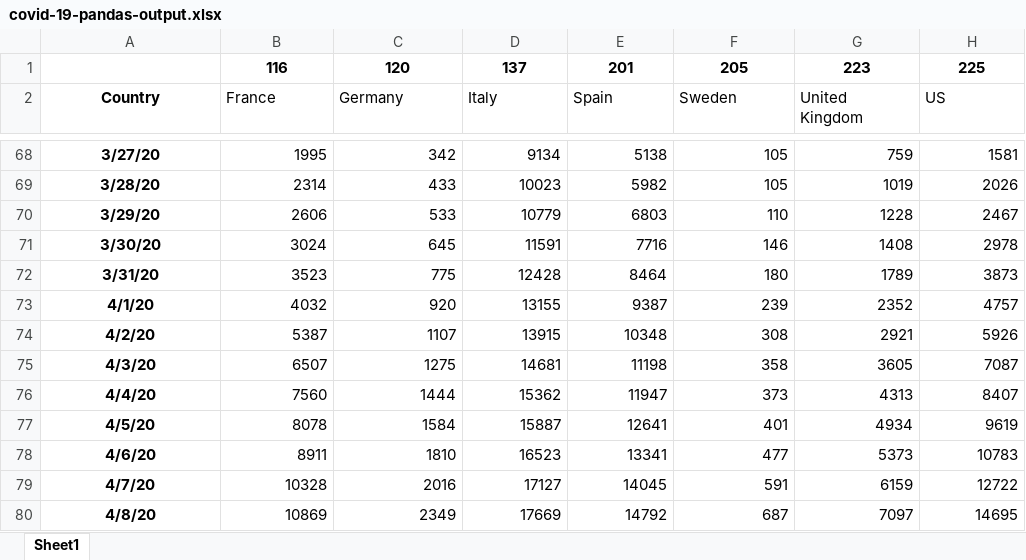
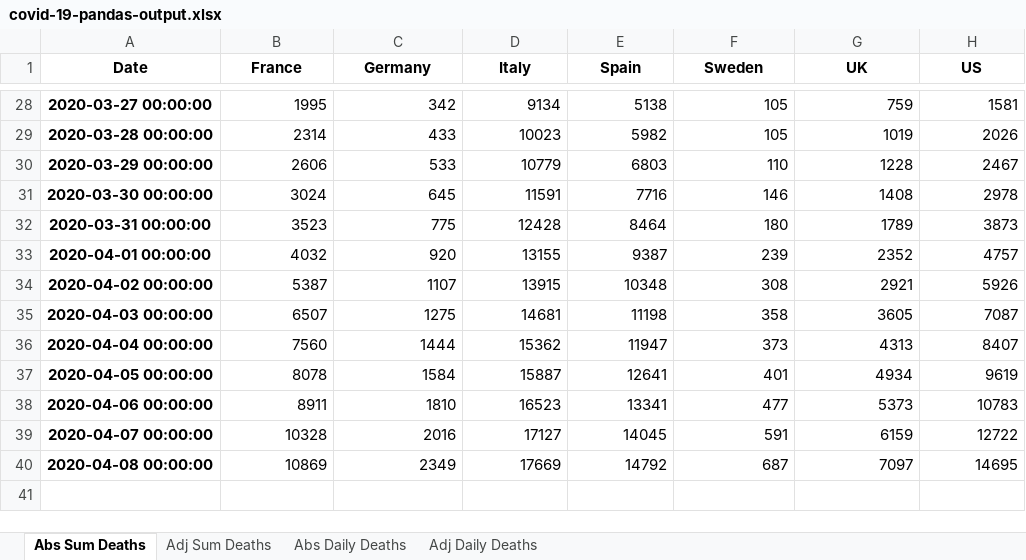
Before and after one commit to jonjon86/covid-19, an Excel workbook: data/covid-19-pandas-output.xlsx, sheet Abs Sum Deaths, drawn as a sheet; only a part is shown, gaps mark what is left out; values as stored, in another font and other column widths than the file's, no borders; removed rows and columns are numbered as before the commit, all else as after; the diff covers the shown part only; the diff names each change by its address in the sheet, - before the commit and + after, or states it on an @@ line.

```diff
--- a/data/covid-19-pandas-output.xlsx (sheet Abs Sum Deaths)
+++ b/data/covid-19-pandas-output.xlsx (sheet Abs Sum Deaths)
-sheet tab: Sheet1
+sheet tab: Abs Sum Deaths
+sheet tab: Adj Sum Deaths
+sheet tab: Abs Daily Deaths
+sheet tab: Adj Daily Deaths
-row 1:  | 116 | 120 | 137 | 201 | 205 | 223 | 225
-A1: Country
+A1: Date
@@ B1:H1 bold: off → on, alignment: left → center @@
-G1: United Kingdom
+G1: UK
-A28 (Date): 3/27/20
+A28 (Date): 2020-03-27 00:00:00
-A29 (Date): 3/28/20
+A29 (Date): 2020-03-28 00:00:00
-A30 (Date): 3/29/20
+A30 (Date): 2020-03-29 00:00:00
-A31 (Date): 3/30/20
+A31 (Date): 2020-03-30 00:00:00
-A32 (Date): 3/31/20
+A32 (Date): 2020-03-31 00:00:00
-A33 (Date): 4/1/20
+A33 (Date): 2020-04-01 00:00:00
-A34 (Date): 4/2/20
+A34 (Date): 2020-04-02 00:00:00
-A35 (Date): 4/3/20
+A35 (Date): 2020-04-03 00:00:00
-A36 (Date): 4/4/20
+A36 (Date): 2020-04-04 00:00:00
-A37 (Date): 4/5/20
+A37 (Date): 2020-04-05 00:00:00
-A38 (Date): 4/6/20
+A38 (Date): 2020-04-06 00:00:00
-A39 (Date): 4/7/20
+A39 (Date): 2020-04-07 00:00:00
-A40 (Date): 4/8/20
+A40 (Date): 2020-04-08 00:00:00
```
Also changed, not shown: 39 removed rows and 26 edited cells elsewhere in this sheet, 8 other files.
